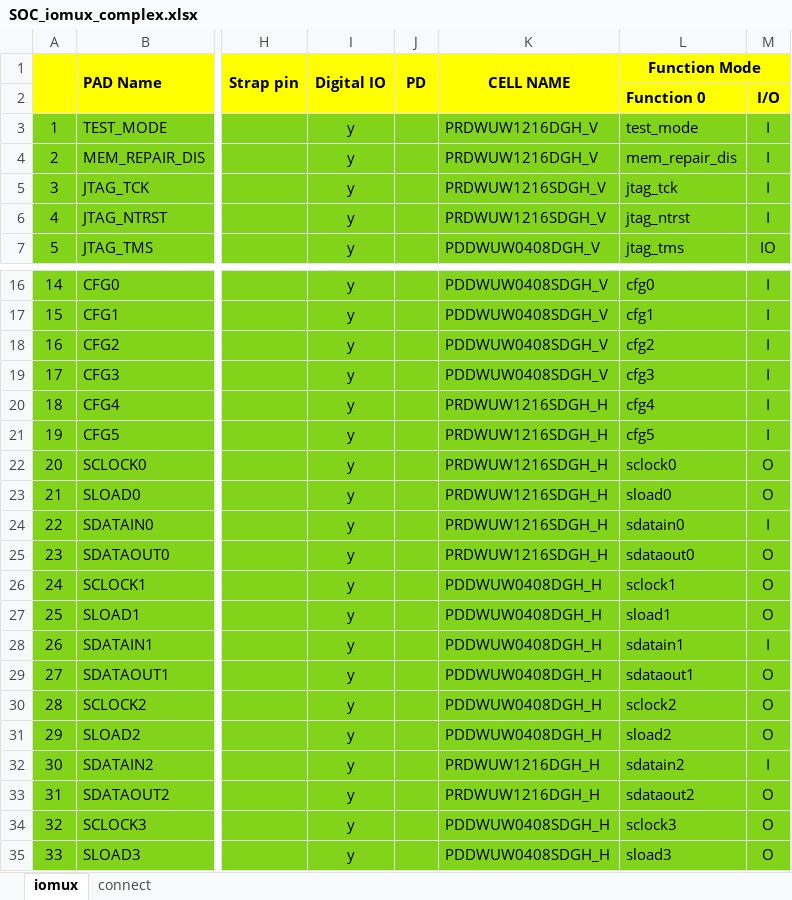
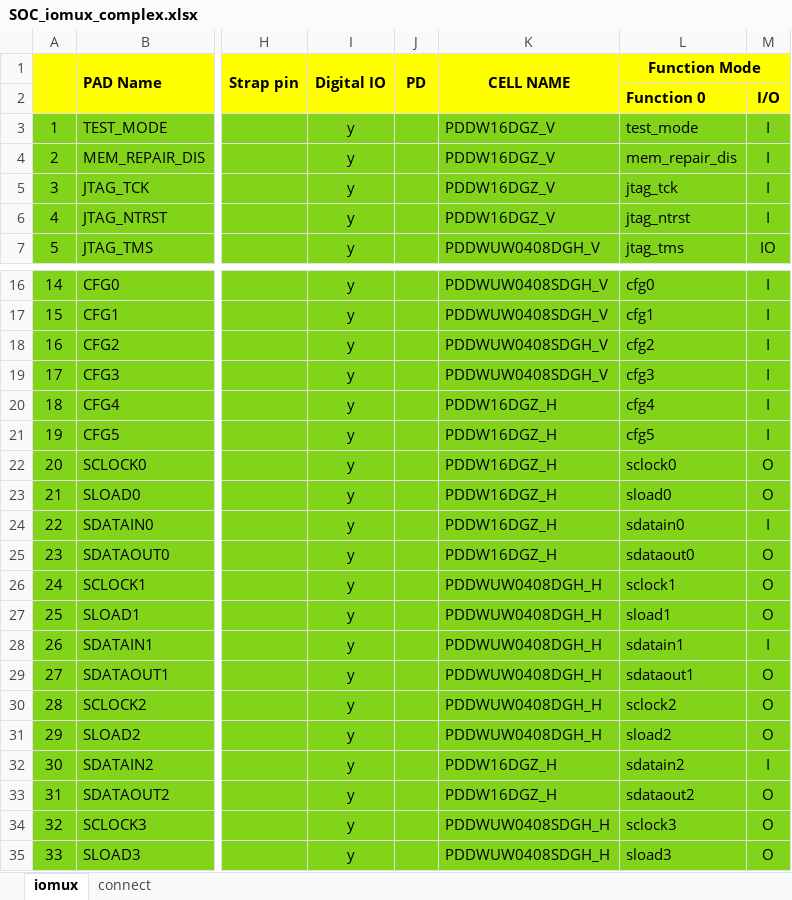
Before and after one commit to czz-zzc/autoio, an Excel workbook: SOC_iomux_complex.xlsx, sheet iomux, drawn as a sheet; only a part is shown, gaps mark what is left out; values as stored, in another font and other column widths than the file's, no borders; the diff names each change by its address in the sheet, - before the commit and + after, or states it on an @@ line.

```diff
--- a/SOC_iomux_complex.xlsx (sheet iomux)
+++ b/SOC_iomux_complex.xlsx (sheet iomux)
-K3:K4 (CELL NAME): PRDWUW1216DGH_V
+K3:K4 (CELL NAME): PDDW16DGZ_V
-K5:K6 (CELL NAME): PRDWUW1216SDGH_V
+K5:K6 (CELL NAME): PDDW16DGZ_V
-K20:K25 (CELL NAME): PRDWUW1216SDGH_H
+K20:K25 (CELL NAME): PDDW16DGZ_H
-K32:K33 (CELL NAME): PRDWUW1216DGH_H
+K32:K33 (CELL NAME): PDDW16DGZ_H
```
Also changed, not shown: 1 other file.
